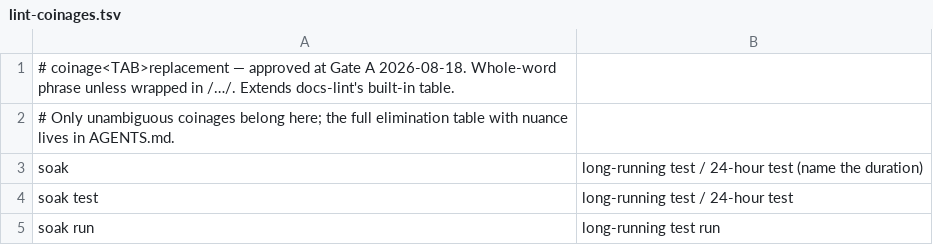
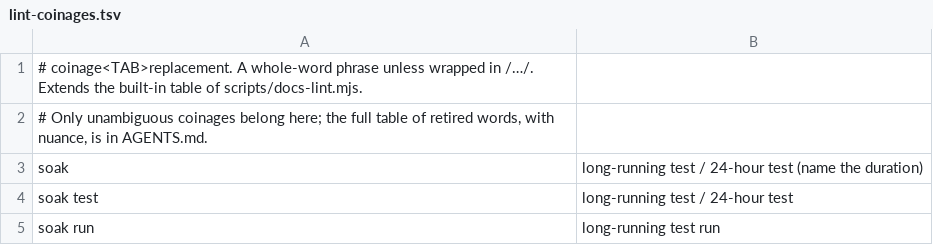
Before and after one commit to KTE/dex, a TSV file: docs/lint-coinages.tsv, drawn as a sheet; only a part is shown.

```diff
--- a/docs/lint-coinages.tsv
+++ b/docs/lint-coinages.tsv
@@ -1,3 +1,3 @@
-# coinage<TAB>replacement — approved at Gate A 2026-08-18. Whole-word phrase unless wrapped in /…/. Extends docs-lint's built-in table.
-# Only unambiguous coinages belong here; the full elimination table with nuance lives in AGENTS.md.
+# coinage<TAB>replacement. A whole-word phrase unless wrapped in /…/. Extends the built-in table of scripts/docs-lint.mjs.
+# Only unambiguous coinages belong here; the full table of retired words, with nuance, is in AGENTS.md.
 soak	long-running test / 24-hour test (name the duration)
```
Also changed, not shown: 2 other files.
